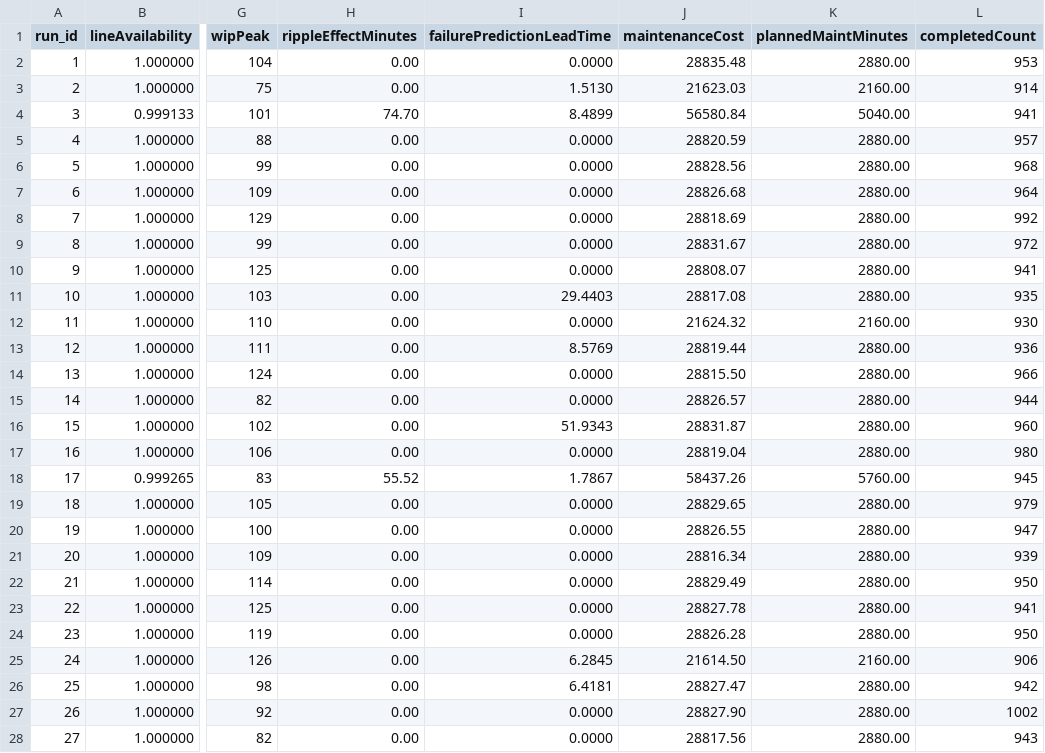
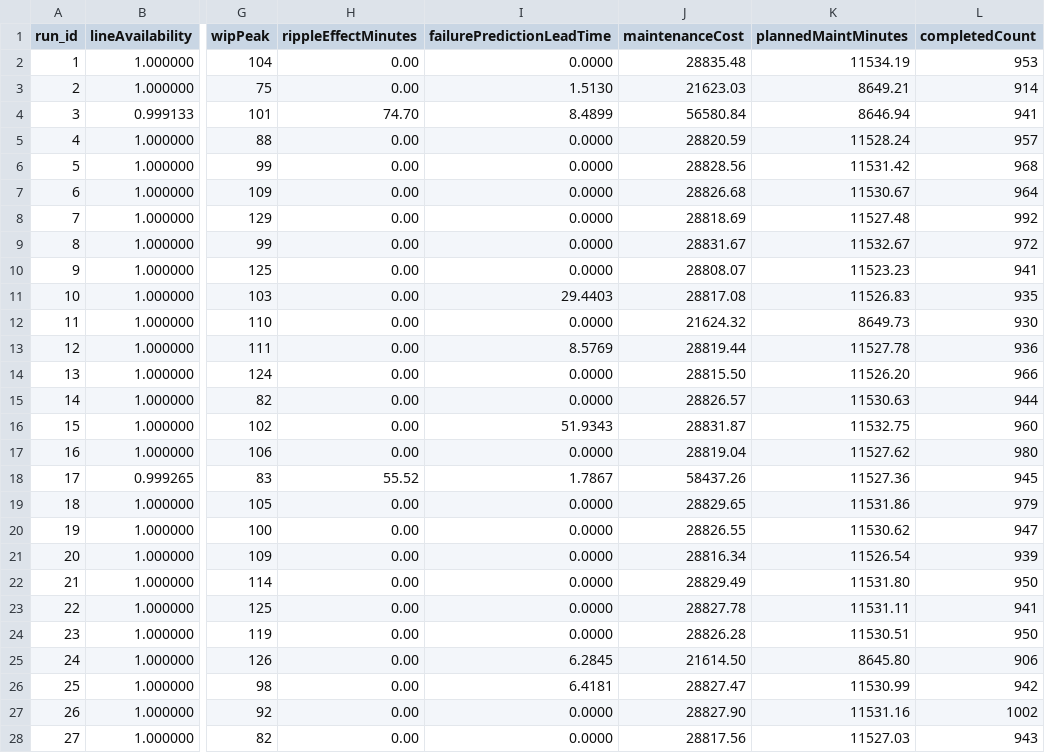
Before and after one commit to cooooooosdas/Anylogic, a CSV file: results/experiment_baseline.csv, drawn as a sheet; only a part is shown, gaps mark what is left out; the diff covers the shown part only; the diff names each change by its address in the sheet, - before the commit and + after, or states it on an @@ line.

```diff
--- a/results/experiment_baseline.csv
+++ b/results/experiment_baseline.csv
-K2 (plannedMaintMinutes): 2880.00
+K2 (plannedMaintMinutes): 11534.19
-K3 (plannedMaintMinutes): 2160.00
+K3 (plannedMaintMinutes): 8649.21
-K4 (plannedMaintMinutes): 5040.00
+K4 (plannedMaintMinutes): 8646.94
-K5 (plannedMaintMinutes): 2880.00
+K5 (plannedMaintMinutes): 11528.24
-K6 (plannedMaintMinutes): 2880.00
+K6 (plannedMaintMinutes): 11531.42
-K7 (plannedMaintMinutes): 2880.00
+K7 (plannedMaintMinutes): 11530.67
-K8 (plannedMaintMinutes): 2880.00
+K8 (plannedMaintMinutes): 11527.48
-K9 (plannedMaintMinutes): 2880.00
+K9 (plannedMaintMinutes): 11532.67
-K10 (plannedMaintMinutes): 2880.00
+K10 (plannedMaintMinutes): 11523.23
-K11 (plannedMaintMinutes): 2880.00
+K11 (plannedMaintMinutes): 11526.83
-K12 (plannedMaintMinutes): 2160.00
+K12 (plannedMaintMinutes): 8649.73
-K13 (plannedMaintMinutes): 2880.00
+K13 (plannedMaintMinutes): 11527.78
-K14 (plannedMaintMinutes): 2880.00
+K14 (plannedMaintMinutes): 11526.20
-K15 (plannedMaintMinutes): 2880.00
+K15 (plannedMaintMinutes): 11530.63
-K16 (plannedMaintMinutes): 2880.00
+K16 (plannedMaintMinutes): 11532.75
-K17 (plannedMaintMinutes): 2880.00
+K17 (plannedMaintMinutes): 11527.62
-K18 (plannedMaintMinutes): 5760.00
+K18 (plannedMaintMinutes): 11527.36
-K19 (plannedMaintMinutes): 2880.00
+K19 (plannedMaintMinutes): 11531.86
-K20 (plannedMaintMinutes): 2880.00
+K20 (plannedMaintMinutes): 11530.62
-K21 (plannedMaintMinutes): 2880.00
+K21 (plannedMaintMinutes): 11526.54
-K22 (plannedMaintMinutes): 2880.00
+K22 (plannedMaintMinutes): 11531.80
-K23 (plannedMaintMinutes): 2880.00
+K23 (plannedMaintMinutes): 11531.11
-K24 (plannedMaintMinutes): 2880.00
+K24 (plannedMaintMinutes): 11530.51
-K25 (plannedMaintMinutes): 2160.00
+K25 (plannedMaintMinutes): 8645.80
-K26 (plannedMaintMinutes): 2880.00
+K26 (plannedMaintMinutes): 11530.99
-K27 (plannedMaintMinutes): 2880.00
+K27 (plannedMaintMinutes): 11531.16
-K28 (plannedMaintMinutes): 2880.00
+K28 (plannedMaintMinutes): 11527.03
```
Also changed, not shown: 173 edited cells elsewhere in this file, results/experiment_optimized.csv, results/sensitivity/experiment_stability_baseline.csv, 14 other files.
